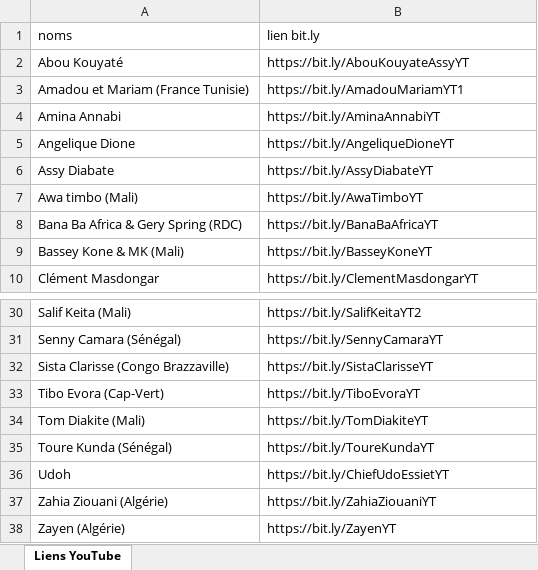
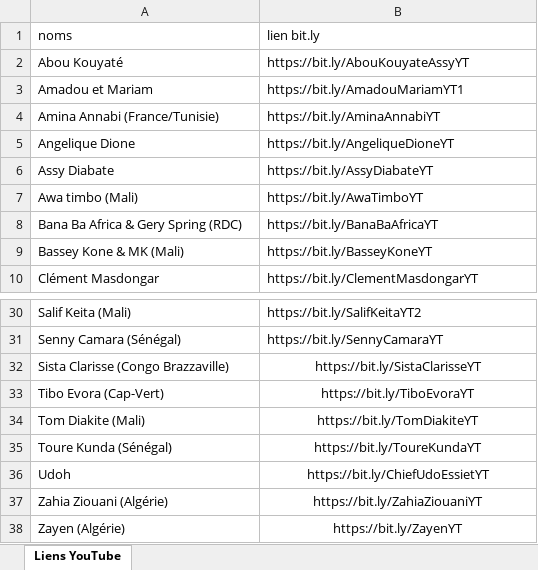
Before and after one commit to Basteque/xlqr, an Excel workbook: Classeur.xlsx, sheet Liens YouTube, drawn as a sheet; only a part is shown, gaps mark what is left out; values as stored, in another font and other column widths than the file's, no borders; the diff names each change by its address in the sheet, - before the commit and + after, or states it on an @@ line.

```diff
--- a/Classeur.xlsx (sheet Liens YouTube)
+++ b/Classeur.xlsx (sheet Liens YouTube)
-A3 (noms): Amadou et Mariam (France Tunisie)
+A3 (noms): Amadou et Mariam
-A4 (noms): Amina Annabi
+A4 (noms): Amina Annabi (France/Tunisie)
-B32:B38 alignment: left
+B32:B38 alignment: center
```
Also changed, not shown: 5 other files.
